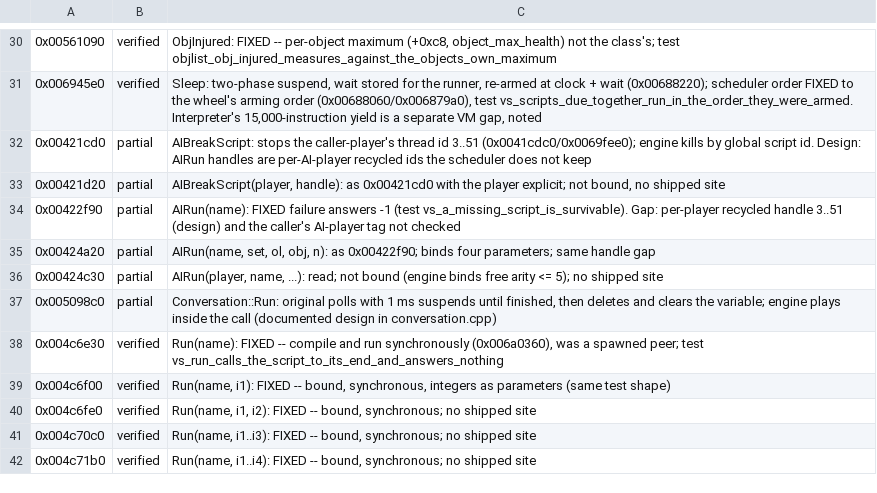
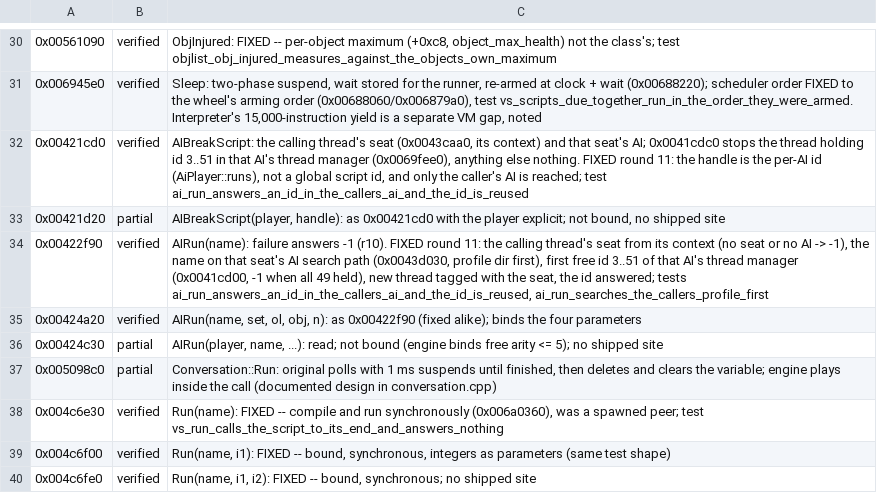
Before and after one commit to alesdi/imperivm-reforged, a TSV file: docs/audit/status/objlist-scheduler-area.tsv, drawn as a sheet; only a part is shown, gaps mark what is left out; the shorter side is filled out with more unchanged rows.

```diff
--- a/docs/audit/status/objlist-scheduler-area.tsv
+++ b/docs/audit/status/objlist-scheduler-area.tsv
@@ -31,6 +31,6 @@
 0x006945e0	verified	Sleep: two-phase suspend, wait stored for the runner, re-armed at clock + wait (0x00688220); scheduler order FIXED to the wheel's arming order (0x00688060/0x006879a0), test vs_scripts_due_together_run_in_the_order_they_were_armed. Interpreter's 15,000-instruction yield is a separate VM gap, noted
-0x00421cd0	partial	AIBreakScript: stops the caller-player's thread id 3..51 (0x0041cdc0/0x0069fee0); engine kills by global script id. Design: AIRun handles are per-AI-player recycled ids the scheduler does not keep
+0x00421cd0	verified	AIBreakScript: the calling thread's seat (0x0043caa0, its context) and that seat's AI; 0x0041cdc0 stops the thread holding id 3..51 in that AI's thread manager (0x0069fee0), anything else nothing. FIXED round 11: the handle is the per-AI id (AiPlayer::runs), not a global script id, and only the caller's AI is reached; test ai_run_answers_an_id_in_the_callers_ai_and_the_id_is_reused
 0x00421d20	partial	AIBreakScript(player, handle): as 0x00421cd0 with the player explicit; not bound, no shipped site
-0x00422f90	partial	AIRun(name): FIXED failure answers -1 (test vs_a_missing_script_is_survivable). Gap: per-player recycled handle 3..51 (design) and the caller's AI-player tag not checked
-0x00424a20	partial	AIRun(name, set, ol, obj, n): as 0x00422f90; binds four parameters; same handle gap
+0x00422f90	verified	AIRun(name): failure answers -1 (r10). FIXED round 11: the calling thread's seat from its context (no seat or no AI -> -1), the name on that seat's AI search path (0x0043d030, profile dir first), first free id 3..51 of that AI's thread manager (0x0041cd00, -1 when all 49 held), new thread tagged with the seat, the id answered; tests ai_run_answers_an_id_in_the_callers_ai_and_the_id_is_reused, ai_run_searches_the_callers_profile_first
+0x00424a20	verified	AIRun(name, set, ol, obj, n): as 0x00422f90 (fixed alike); binds the four parameters
 0x00424c30	partial	AIRun(player, name, ...): read; not bound (engine binds free arity <= 5); no shipped site
```
Also changed, not shown: docs/audit/status/ai.tsv, 10 other files.
